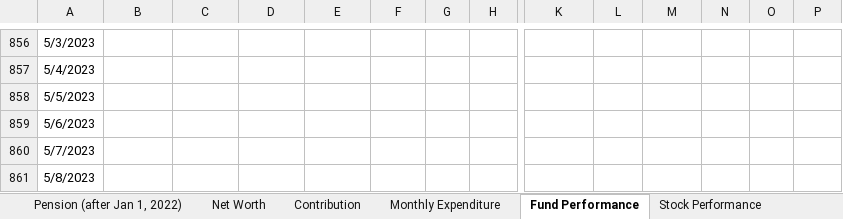
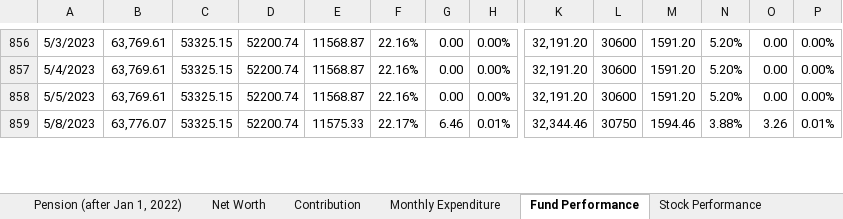
Before and after one commit to JinCheolChoi/Fund_Calculator, an Excel workbook: Fund Calculator.xlsx, sheet Fund Performance, drawn as a sheet; only a part is shown, gaps mark what is left out; values as stored, in another font and other column widths than the file's, no cell formats; charts and pictures not drawn; removed rows and columns are numbered as before the commit, all else as after; rows hold the shown columns only; the diff covers the shown part only; the diff names each change by its address in the sheet, - before the commit and + after, or states it on an @@ line.

```diff
--- a/Fund Calculator.xlsx (sheet Fund Performance)
+++ b/Fund Calculator.xlsx (sheet Fund Performance)
-B856:B858: (empty)
+B856:B858: 63,769.61
-C856:C858: (empty)
+C856:C858: 53325.15
-D856:D858: (empty)
+D856:D858: 52200.74
-E856:E858: (empty)
+E856:E858: 11568.87
-F856:F858: (empty)
+F856:F858: 22.16%
-G856:G858: (empty)
+G856:G858: 0.00
-H856:H858: (empty)
+H856:H858: 0.00%
-K856:K858: (empty)
+K856:K858: 32,191.20
-L856:L858: (empty)
+L856:L858: 30600
-M856:M858: (empty)
+M856:M858: 1591.20
-N856:N858: (empty)
+N856:N858: 5.20%
-O856:O858: (empty)
+O856:O858: 0.00
-P856:P858: (empty)
+P856:P858: 0.00%
-row 859: 5/6/2023
-row 860: 5/7/2023
-B859: (empty)
+B859: 63,776.07
-C859: (empty)
+C859: 53325.15
-D859: (empty)
+D859: 52200.74
-E859: (empty)
+E859: 11575.33
-F859: (empty)
+F859: 22.17%
-G859: (empty)
+G859: 6.46
-H859: (empty)
+H859: 0.01%
-K859: (empty)
+K859: 32,344.46
-L859: (empty)
+L859: 30750
-M859: (empty)
+M859: 1594.46
-N859: (empty)
+N859: 3.88%
-O859: (empty)
+O859: 3.26
-P859: (empty)
+P859: 0.01%
```
Also changed, not shown: 2 removed rows and 160 edited cells elsewhere in this sheet, sheet Monthly Expenditure, cell formats, formulas that keep their value, charts or pictures.
